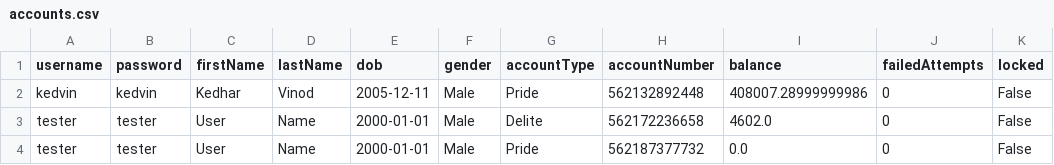
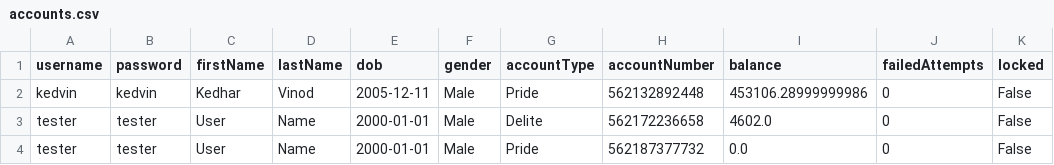
Before and after one commit to kv-techie/Python-Bank, a CSV file: backend/data/accounts.csv, drawn as a sheet.

```diff
--- a/backend/data/accounts.csv
+++ b/backend/data/accounts.csv
@@ -1,3 +1,3 @@
 username,password,firstName,lastName,dob,gender,accountType,accountNumber,balance,failedAttempts,locked
-kedvin,kedvin,Kedhar,Vinod,2005-12-11,Male,Pride,562132892448,408007.28999999986,0,False
+kedvin,kedvin,Kedhar,Vinod,2005-12-11,Male,Pride,562132892448,453106.28999999986,0,False
 tester,tester,User,Name,2000-01-01,Male,Delite,562172236658,4602.0,0,False
```
Also changed, not shown: backend/data/account_activity.csv, 6 other files.
